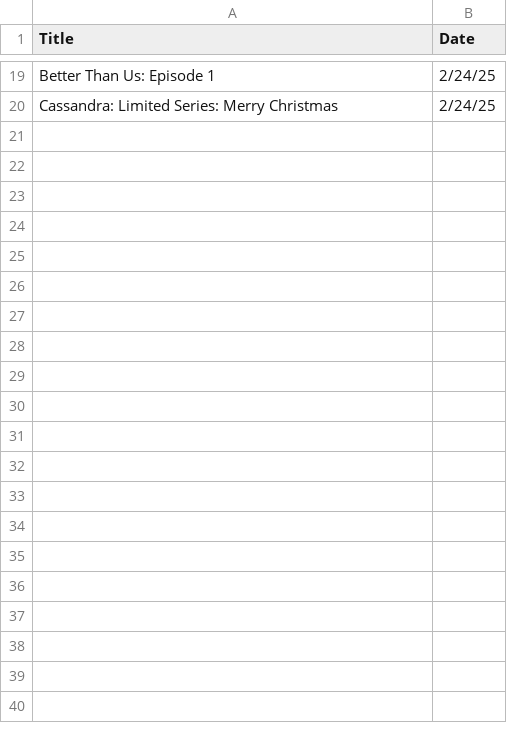
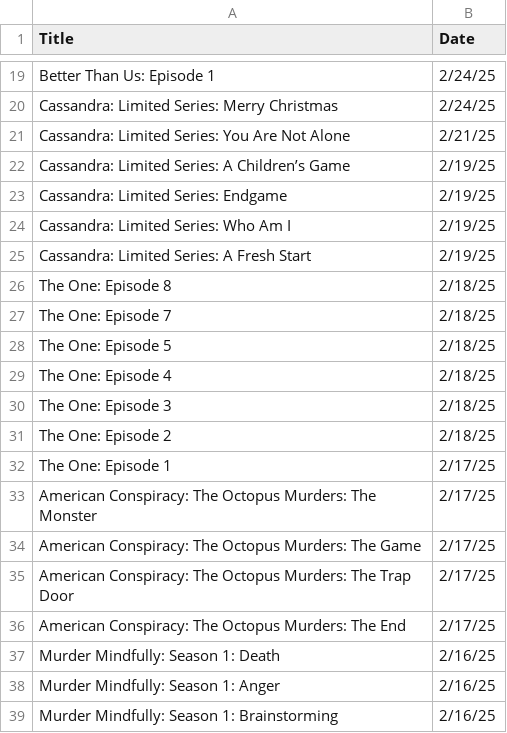
Before and after one commit to bbookman/Consolidated, a CSV file: attached_assets/NetflixViewingHistory_small.csv, drawn as a sheet; only a part is shown, gaps mark what is left out; the diff covers the shown part only.

```diff
--- a/attached_assets/NetflixViewingHistory_small.csv
+++ b/attached_assets/NetflixViewingHistory_small.csv
@@ -20 +20,20 @@ Title,Date
 "Cassandra: Limited Series: Merry Christmas","2/24/25"
+"Cassandra: Limited Series: You Are Not Alone","2/21/25"
+"Cassandra: Limited Series: A Children’s Game","2/19/25"
+"Cassandra: Limited Series: Endgame","2/19/25"
+"Cassandra: Limited Series: Who Am I","2/19/25"
+"Cassandra: Limited Series: A Fresh Start","2/19/25"
+"The One: Episode 8","2/18/25"
+"The One: Episode 7","2/18/25"
+"The One: Episode 5","2/18/25"
+"The One: Episode 4","2/18/25"
+"The One: Episode 3","2/18/25"
+"The One: Episode 2","2/18/25"
+"The One: Episode 1","2/17/25"
+"American Conspiracy: The Octopus Murders: The Monster","2/17/25"
+"American Conspiracy: The Octopus Murders: The Game","2/17/25"
+"American Conspiracy: The Octopus Murders: The Trap Door","2/17/25"
+"American Conspiracy: The Octopus Murders: The End","2/17/25"
+"Murder Mindfully: Season 1: Death","2/16/25"
+"Murder Mindfully: Season 1: Anger","2/16/25"
+"Murder Mindfully: Season 1: Brainstorming","2/16/25"
```
Also changed, not shown: 61 added rows elsewhere in this file, 1 other file.
